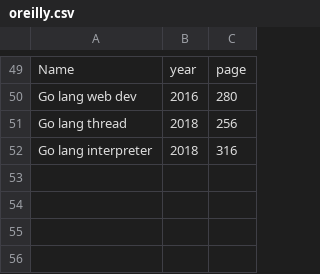
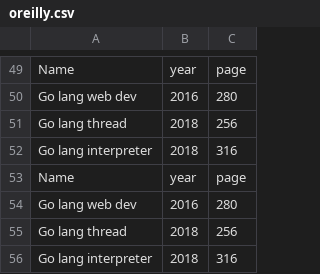
Before and after one commit to Hiroaki-K4/go_paradise, a CSV file: srcs/oreilly.csv, drawn as a sheet; only a part is shown, gaps mark what is left out.

```diff
--- a/srcs/oreilly.csv
+++ b/srcs/oreilly.csv
@@ -52 +52,5 @@ Go lang thread,2018,256
 Go lang interpreter,2018,316
+Name,year,page
+Go lang web dev,2016,280
+Go lang thread,2018,256
+Go lang interpreter,2018,316
```
Also changed, not shown: 3 other files.
